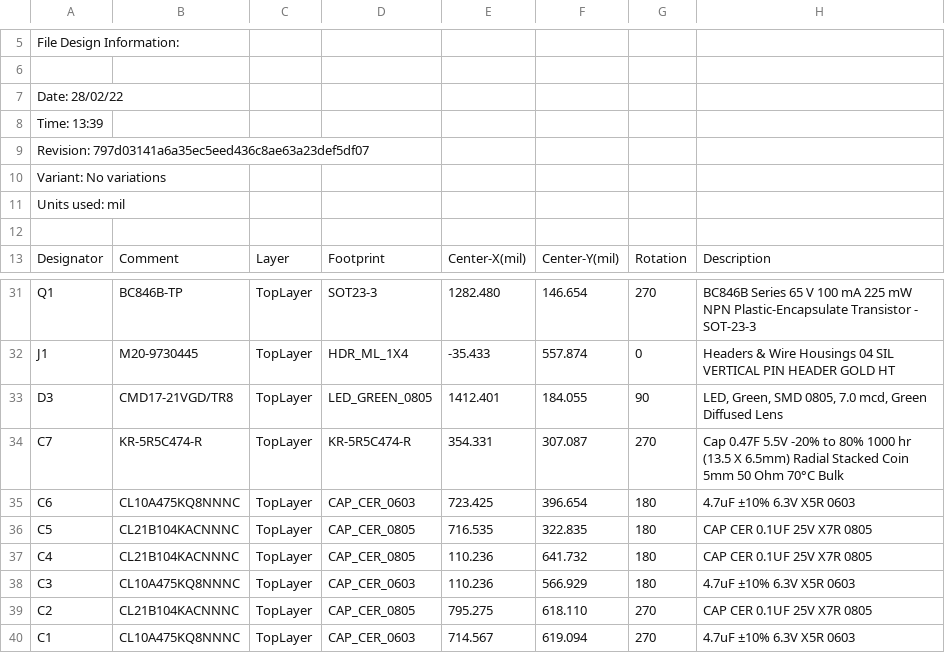
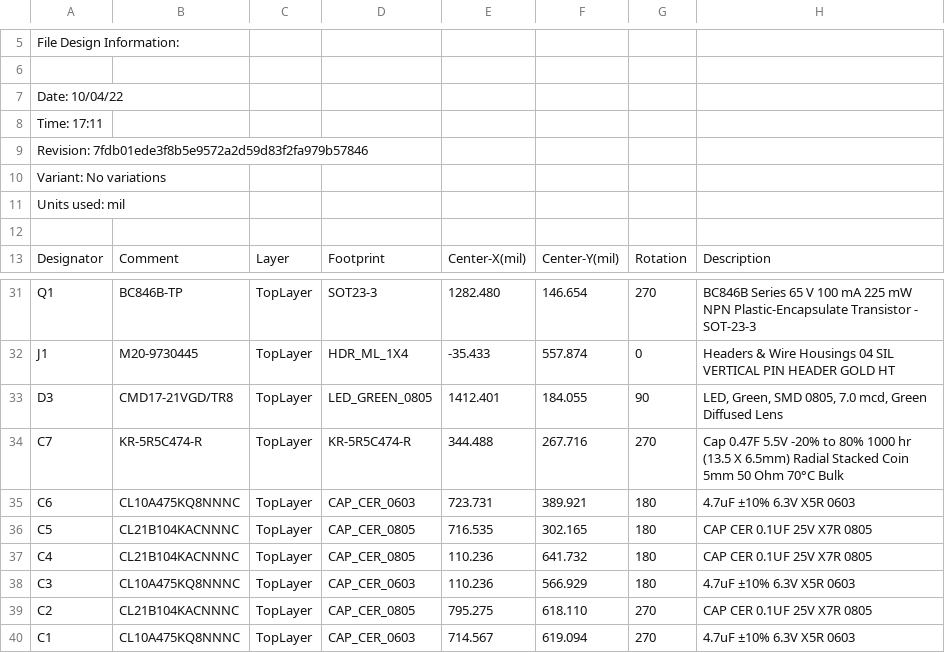
Before and after one commit to enesmrcn/PCB-Design, a CSV file: L86M33 Breakout Board/Step 1 - PCB Manufacturing/Pick and Place/Pick Place for L86M33 Breakout.csv, drawn as a sheet; only a part is shown, gaps mark what is left out.

```diff
--- a/L86M33 Breakout Board/Step 1 - PCB Manufacturing/Pick and Place/Pick Place for L86M33 Breakout.csv
+++ b/L86M33 Breakout Board/Step 1 - PCB Manufacturing/Pick and Place/Pick Place for L86M33 Breakout.csv
@@ -6,5 +6,5 @@ File Design Information:
 
-Date:       28/02/22
-Time:       13:39
-Revision:   797d03141a6a35ec5eed436c8ae63a23def5df07
+Date:       10/04/22
+Time:       17:11
+Revision:   7fdb01ede3f8b5e9572a2d59d83f2fa979b57846
 Variant:    No variations
@@ -33,5 +33,5 @@ Units used: mil
 "D3","CMD17-21VGD/TR8","TopLayer","LED_GREEN_0805","1412.401","184.055","90","LED, Green, SMD 0805, 7.0 mcd, Green Diffused Lens"
-"C7","KR-5R5C474-R","TopLayer","KR-5R5C474-R","354.331","307.087","270","Cap 0.47F 5.5V -20% to 80% 1000 hr (13.5 X 6.5mm) Radial Stacked Coin 5mm 50 Ohm 70°C Bulk"
-"C6","CL10A475KQ8NNNC","TopLayer","CAP_CER_0603","723.425","396.654","180","4.7uF ±10% 6.3V X5R 0603"
-"C5","CL21B104KACNNNC","TopLayer","CAP_CER_0805","716.535","322.835","180","CAP CER 0.1UF 25V X7R 0805"
+"C7","KR-5R5C474-R","TopLayer","KR-5R5C474-R","344.488","267.716","270","Cap 0.47F 5.5V -20% to 80% 1000 hr (13.5 X 6.5mm) Radial Stacked Coin 5mm 50 Ohm 70°C Bulk"
+"C6","CL10A475KQ8NNNC","TopLayer","CAP_CER_0603","723.731","389.921","180","4.7uF ±10% 6.3V X5R 0603"
+"C5","CL21B104KACNNNC","TopLayer","CAP_CER_0805","716.535","302.165","180","CAP CER 0.1UF 25V X7R 0805"
 "C4","CL21B104KACNNNC","TopLayer","CAP_CER_0805","110.236","641.732","180","CAP CER 0.1UF 25V X7R 0805"
```
Also changed, not shown: 38 other files.
